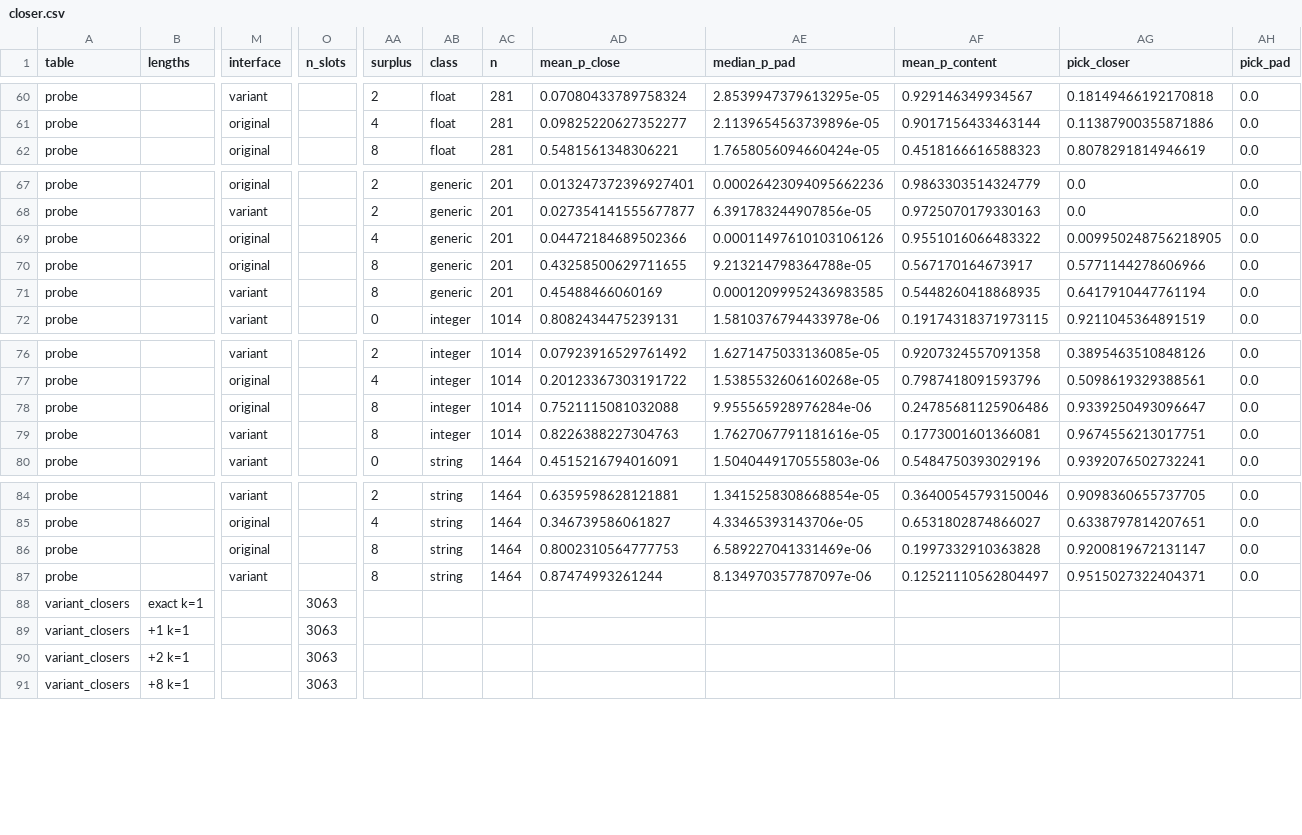
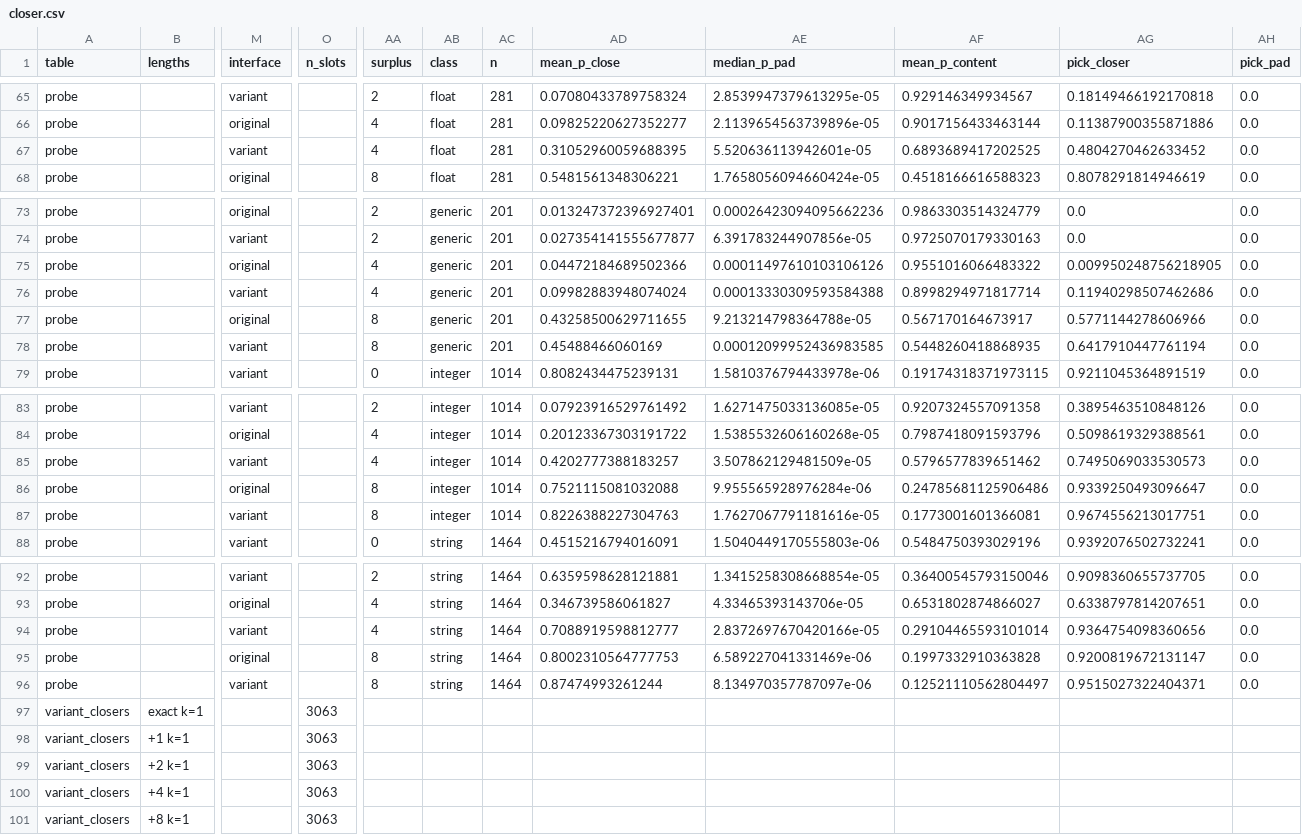
Before and after one commit to cunicle/aamas2, a CSV file: results/summary/closer.csv, drawn as a sheet; only a part is shown, gaps mark what is left out; rows hold the shown columns only; the diff covers the shown part only; the diff names each change by its address in the sheet, - before the commit and + after, or states it on an @@ line.

```diff
--- a/results/summary/closer.csv
+++ b/results/summary/closer.csv
+row 67: probe |  | variant |  | 4 | float | 281 | 0.31052960059688395 | 5.520636113942601e-05 | 0.6893689417202525 | 0.4804270462633452 | 0.0
+row 76: probe |  | variant |  | 4 | generic | 201 | 0.09982883948074024 | 0.00013330309593584388 | 0.8998294971817714 | 0.11940298507462686 | 0.0
+row 85: probe |  | variant |  | 4 | integer | 1014 | 0.4202777388183257 | 3.507862129481509e-05 | 0.5796577839651462 | 0.7495069033530573 | 0.0
+row 94: probe |  | variant |  | 4 | string | 1464 | 0.7088919598812777 | 2.8372697670420166e-05 | 0.29104465593101014 | 0.9364754098360656 | 0.0
+row 100: variant_closers | +4 k=1 |  | 3063
```
Also changed, not shown: 8 added rows elsewhere in this file, results/summary/consequences.csv, results/summary/length.csv, 12 other files.
